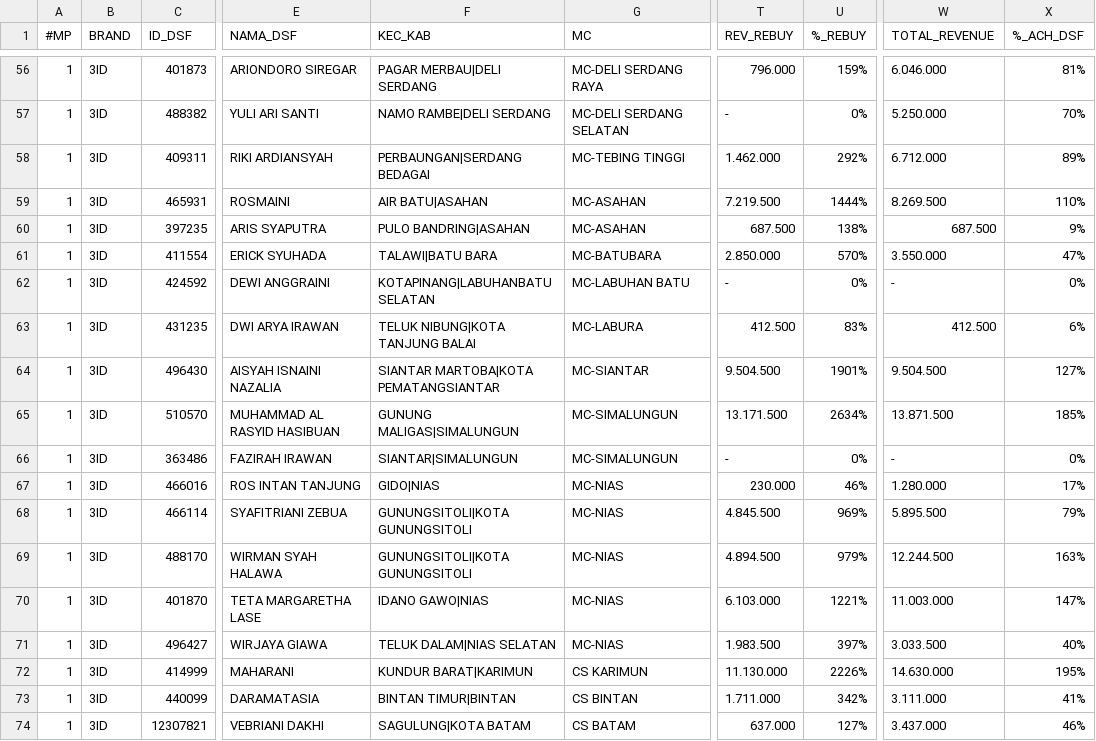
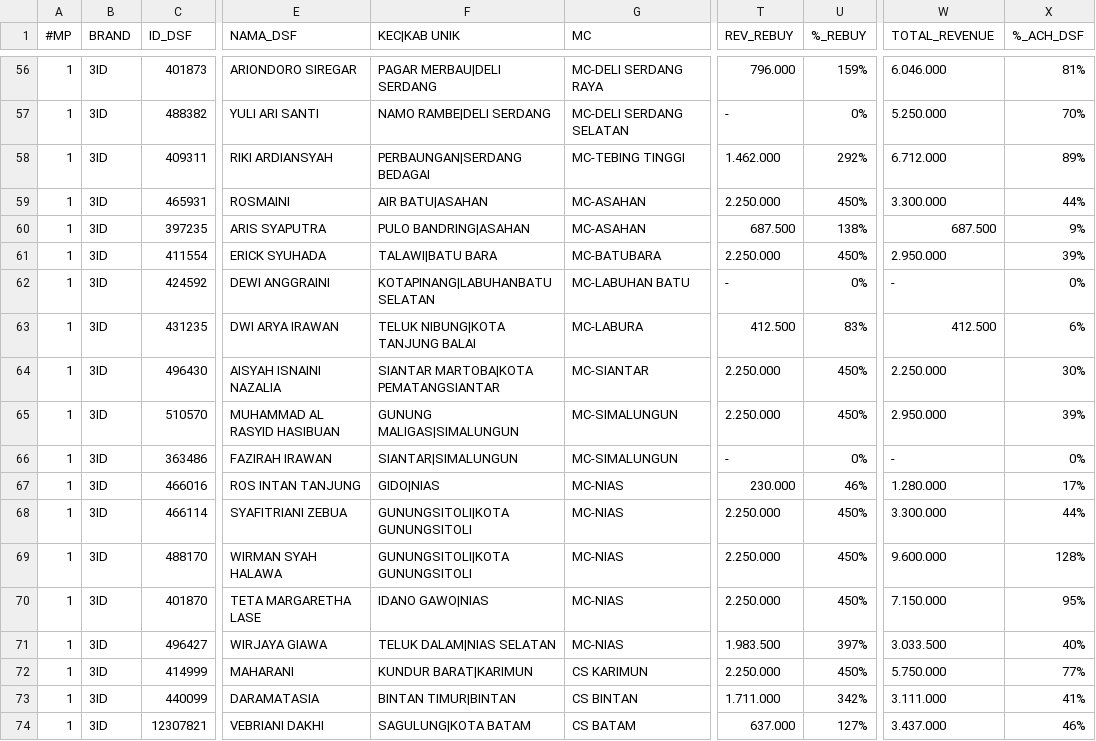
Before and after one commit to hiskiatb/dsf-dashboard, a CSV file: public/DSF_202602.csv, drawn as a sheet; only a part is shown, gaps mark what is left out; the diff covers the shown part only; the diff names each change by its address in the sheet, - before the commit and + after, or states it on an @@ line.

```diff
--- a/public/DSF_202602.csv
+++ b/public/DSF_202602.csv
-F1: KEC_KAB
+F1: KEC|KAB UNIK
-T59 (REV_REBUY): 7.219.500
+T59 (REV_REBUY): 2.250.000
-U59 (%_REBUY): 1444%
+U59 (%_REBUY): 450%
-W59 (TOTAL_REVENUE): 8.269.500
+W59 (TOTAL_REVENUE): 3.300.000
-X59 (%_ACH_DSF): 110%
+X59 (%_ACH_DSF): 44%
-T61 (REV_REBUY): 2.850.000
+T61 (REV_REBUY): 2.250.000
-U61 (%_REBUY): 570%
+U61 (%_REBUY): 450%
-W61 (TOTAL_REVENUE): 3.550.000
+W61 (TOTAL_REVENUE): 2.950.000
-X61 (%_ACH_DSF): 47%
+X61 (%_ACH_DSF): 39%
-T64 (REV_REBUY): 9.504.500
+T64 (REV_REBUY): 2.250.000
-U64 (%_REBUY): 1901%
+U64 (%_REBUY): 450%
-W64 (TOTAL_REVENUE): 9.504.500
+W64 (TOTAL_REVENUE): 2.250.000
-X64 (%_ACH_DSF): 127%
+X64 (%_ACH_DSF): 30%
-T65 (REV_REBUY): 13.171.500
+T65 (REV_REBUY): 2.250.000
-U65 (%_REBUY): 2634%
+U65 (%_REBUY): 450%
-W65 (TOTAL_REVENUE): 13.871.500
+W65 (TOTAL_REVENUE): 2.950.000
-X65 (%_ACH_DSF): 185%
+X65 (%_ACH_DSF): 39%
-T68 (REV_REBUY): 4.845.500
+T68 (REV_REBUY): 2.250.000
-U68 (%_REBUY): 969%
+U68 (%_REBUY): 450%
-W68 (TOTAL_REVENUE): 5.895.500
+W68 (TOTAL_REVENUE): 3.300.000
-X68 (%_ACH_DSF): 79%
+X68 (%_ACH_DSF): 44%
-T69 (REV_REBUY): 4.894.500
+T69 (REV_REBUY): 2.250.000
-U69 (%_REBUY): 979%
+U69 (%_REBUY): 450%
-W69 (TOTAL_REVENUE): 12.244.500
+W69 (TOTAL_REVENUE): 9.600.000
-X69 (%_ACH_DSF): 163%
+X69 (%_ACH_DSF): 128%
-T70 (REV_REBUY): 6.103.000
+T70 (REV_REBUY): 2.250.000
-U70 (%_REBUY): 1221%
+U70 (%_REBUY): 450%
-W70 (TOTAL_REVENUE): 11.003.000
+W70 (TOTAL_REVENUE): 7.150.000
-X70 (%_ACH_DSF): 147%
+X70 (%_ACH_DSF): 95%
-T72 (REV_REBUY): 11.130.000
+T72 (REV_REBUY): 2.250.000
-U72 (%_REBUY): 2226%
+U72 (%_REBUY): 450%
-W72 (TOTAL_REVENUE): 14.630.000
+W72 (TOTAL_REVENUE): 5.750.000
-X72 (%_ACH_DSF): 195%
+X72 (%_ACH_DSF): 77%
```
Also changed, not shown: 118 edited cells elsewhere in this file, 7 other files.
